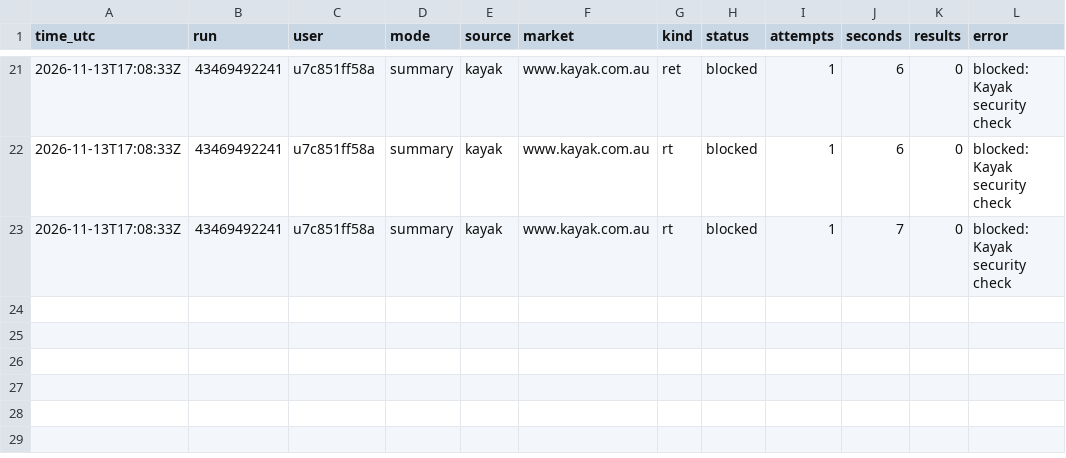
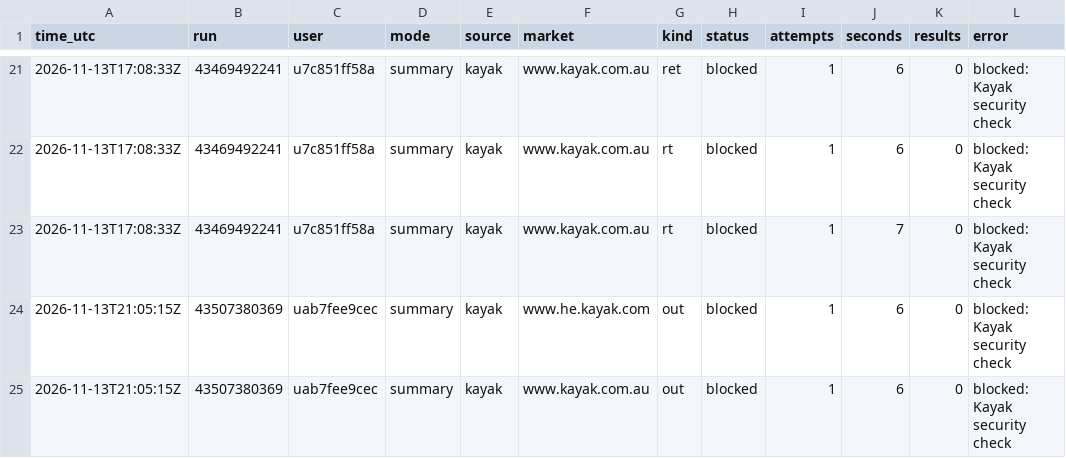
Before and after one commit to mrTal77/flight-bot, a CSV file: logs/searches.csv, drawn as a sheet; only a part is shown, gaps mark what is left out.

```diff
--- a/logs/searches.csv
+++ b/logs/searches.csv
@@ -23 +23,3 @@ time_utc,run,user,mode,source,market,kind,status,attempts,seconds,results,error
 2026-11-13T17:08:33Z,43469492241,u7c851ff58a,summary,kayak,www.kayak.com.au,rt,blocked,1,7,0,blocked: Kayak security check
+2026-11-13T21:05:15Z,43507380369,uab7fee9cec,summary,kayak,www.he.kayak.com,out,blocked,1,6,0,blocked: Kayak security check
+2026-11-13T21:05:15Z,43507380369,uab7fee9cec,summary,kayak,www.kayak.com.au,out,blocked,1,6,0,blocked: Kayak security check
```
Also changed, not shown: logs/runs.csv, 1 other file.
